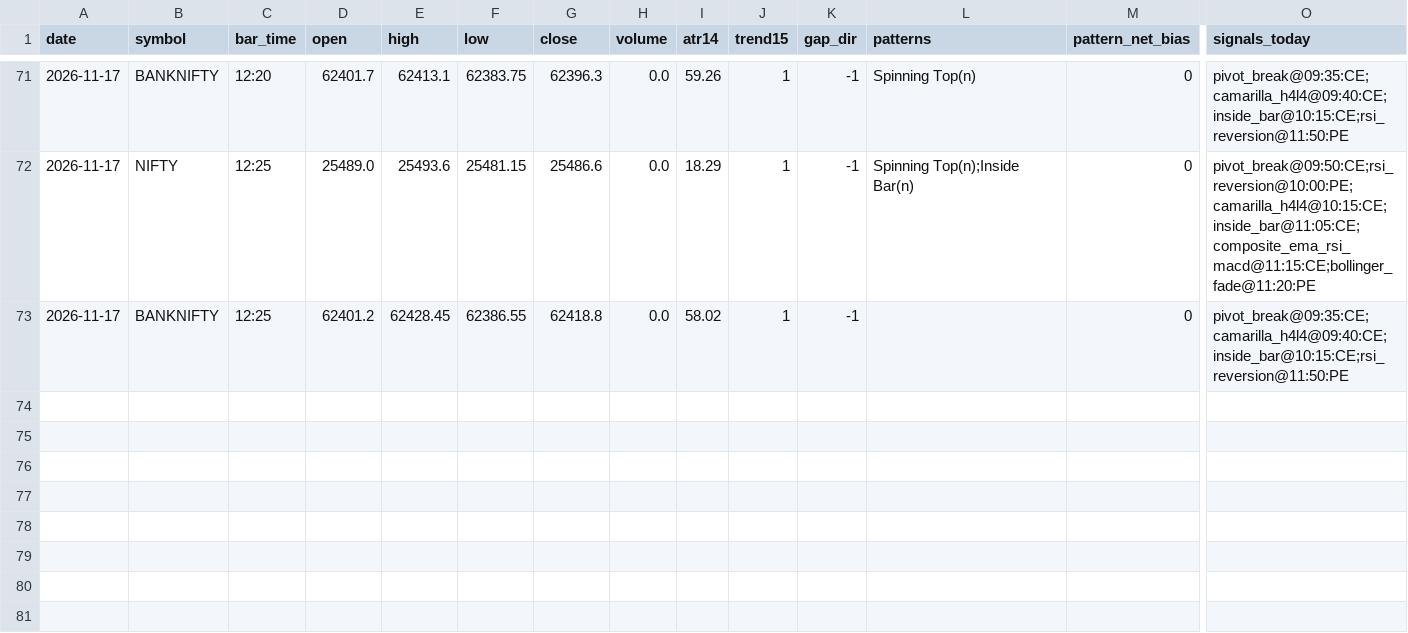
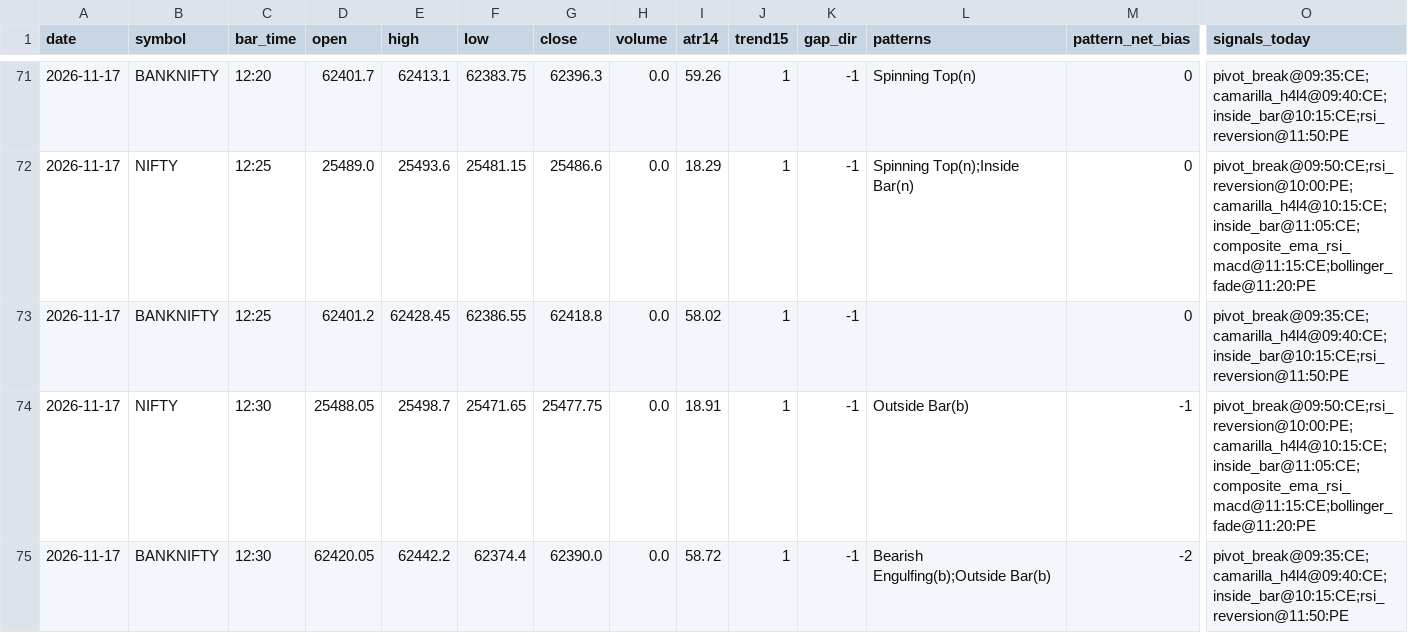
Before and after one commit to kothasanketh93-afk/options-alert-scanner, a CSV file: ledger/pattern_tape/2026-11-17.csv, drawn as a sheet; only a part is shown, gaps mark what is left out; rows hold the shown columns only; the diff names each change by its address in the sheet, - before the commit and + after, or states it on an @@ line.

```diff
--- a/ledger/pattern_tape/2026-11-17.csv
+++ b/ledger/pattern_tape/2026-11-17.csv
+row 74: 2026-11-17 | NIFTY | 12:30 | 25488.05 | 25498.7 | 25471.65 | 25477.75 | 0.0 | 18.91 | 1 | -1 | Outside Bar(b) | -1 | pivot_break@09:50:CE;rsi_reversion@10:00:PE;camarilla_h4l4@10:15:CE;inside_bar@11:05:CE;composite_ema_rsi_macd@11:15:CE;bollinger_fade@11:20:PE
+row 75: 2026-11-17 | BANKNIFTY | 12:30 | 62420.05 | 62442.2 | 62374.4 | 62390.0 | 0.0 | 58.72 | 1 | -1 | Bearish Engulfing(b);Outside Bar(b) | -2 | pivot_break@09:35:CE;camarilla_h4l4@09:40:CE;inside_bar@10:15:CE;rsi_reversion@11:50:PE
```
Also changed, not shown: ledger/outcomes.csv, 3 other files.
